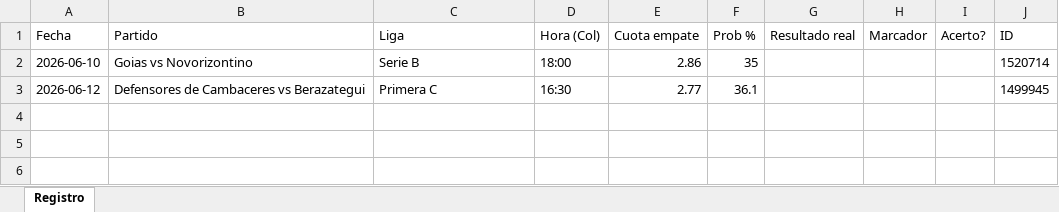
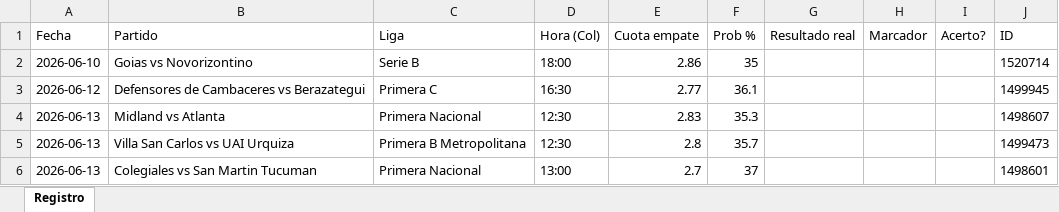
Before and after one commit to locus3000-cmyk/bot-empates, an Excel workbook: registro_empates.xlsx, sheet Registro, drawn as a sheet; values as stored, in another font and other column widths than the file's, no borders; the diff names each change by its address in the sheet, - before the commit and + after, or states it on an @@ line.

Commit message:
Actualizar agenda y registro

```diff
--- a/registro_empates.xlsx (sheet Registro)
+++ b/registro_empates.xlsx (sheet Registro)
+row 4: 2026-06-13 | Midland vs Atlanta | Primera Nacional | 12:30 | 2.83 | 35.3 |  |  |  | 1498607
+row 5: 2026-06-13 | Villa San Carlos vs UAI Urquiza | Primera B Metropolitana | 12:30 | 2.8 | 35.7 |  |  |  | 1499473
+row 6: 2026-06-13 | Colegiales vs San Martin Tucuman | Primera Nacional | 13:00 | 2.7 | 37 |  |  |  | 1498601
```
Also changed, not shown: 1 other file.
